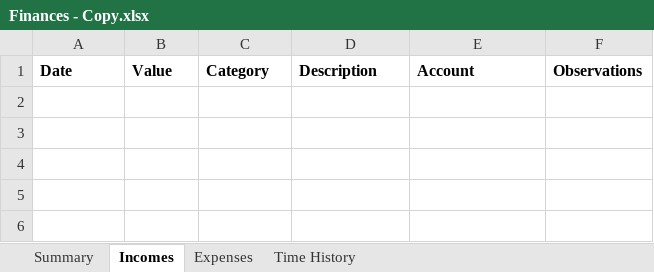
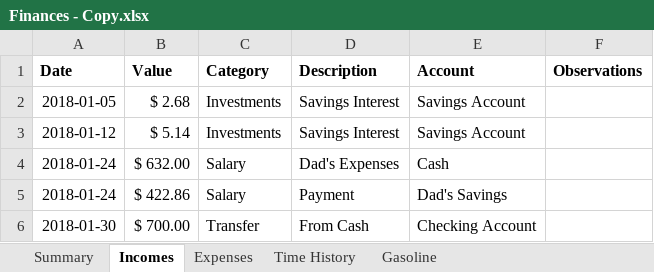
Before and after one commit to MarioFreitas/MoneyPy, an Excel workbook: Data/Finances - Copy.xlsx, sheet Incomes, drawn as a sheet; values as stored, in another font and other column widths than the file's, no borders; the diff names each change by its address in the sheet, - before the commit and + after, or states it on an @@ line.

```diff
--- a/Data/Finances - Copy.xlsx (sheet Incomes)
+++ b/Data/Finances - Copy.xlsx (sheet Incomes)
+sheet tab: Gasoline
+row 2: 2018-01-05 | $ 2.68 | Investments | Savings Interest | Savings Account
+row 3: 2018-01-12 | $ 5.14 | Investments | Savings Interest | Savings Account
+row 4: 2018-01-24 | $ 632.00 | Salary | Dad's Expenses | Cash
+row 5: 2018-01-24 | $ 422.86 | Salary | Payment | Dad's Savings
+row 6: 2018-01-30 | $ 700.00 | Transfer | From Cash | Checking Account
```
Also changed, not shown: sheet Expenses, sheet Time History, sheet Summary, 6 other files.
